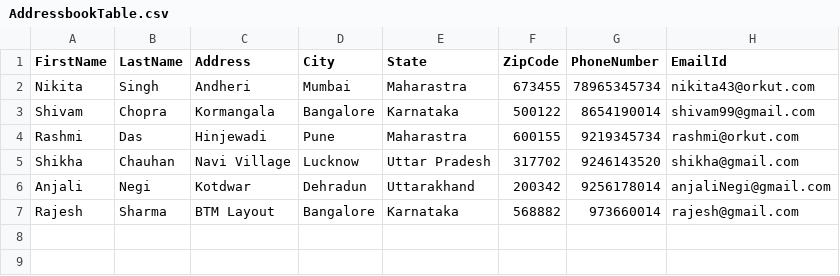
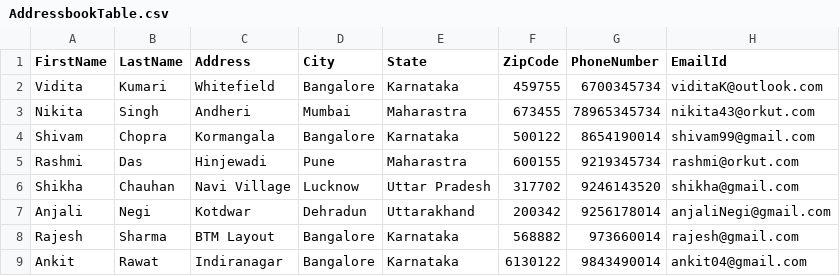
Before and after one commit to MeghaManwal/MySql_AddressBookService_Day31, a CSV file: AddressBook/AddressbookTable.csv, drawn as a sheet.

Commit message:
Added:To Sort FirstName For Particular City  in AddressBook

```diff
--- a/AddressBook/AddressbookTable.csv
+++ b/AddressBook/AddressbookTable.csv
@@ -1,2 +1,3 @@
 "FirstName","LastName","Address","City","State","ZipCode","PhoneNumber","EmailId"
+"Vidita","Kumari","Whitefield","Bangalore","Karnataka ","459755","6700345734","viditaK@outlook.com"
 "Nikita","Singh","Andheri","Mumbai","Maharastra ","673455","78965345734","nikita43@orkut.com"
@@ -7 +8,2 @@
 "Rajesh","Sharma","BTM Layout","Bangalore","Karnataka","568882","973660014","rajesh@gmail.com"
+"Ankit","Rawat","Indiranagar","Bangalore","Karnataka","6130122","9843490014","ankit04@gmail.com"
```
Also changed, not shown: 1 other file.
